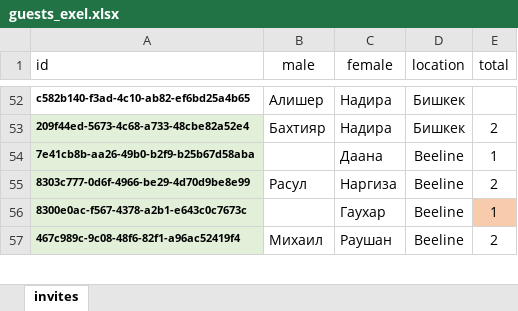
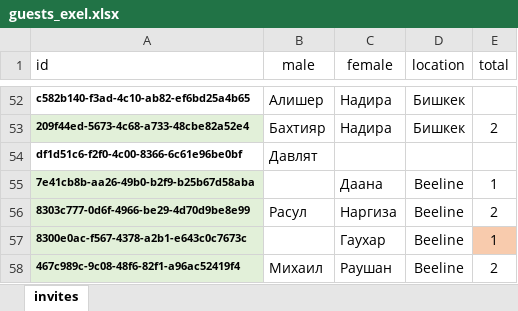
Before and after one commit to wixeless/wedding, an Excel workbook: guests_exel.xlsx, sheet invites, drawn as a sheet; only a part is shown, gaps mark what is left out; values as stored, in another font and other column widths than the file's, no borders; the diff names each change by its address in the sheet, - before the commit and + after, or states it on an @@ line.

Commit message:
guests update

```diff
--- a/guests_exel.xlsx (sheet invites)
+++ b/guests_exel.xlsx (sheet invites)
+row 54: df1d51c6-f2f0-4c00-8366-6c61e96be0bf | Давлят
```
Also changed, not shown: ids.xlsx, 1 other file.
